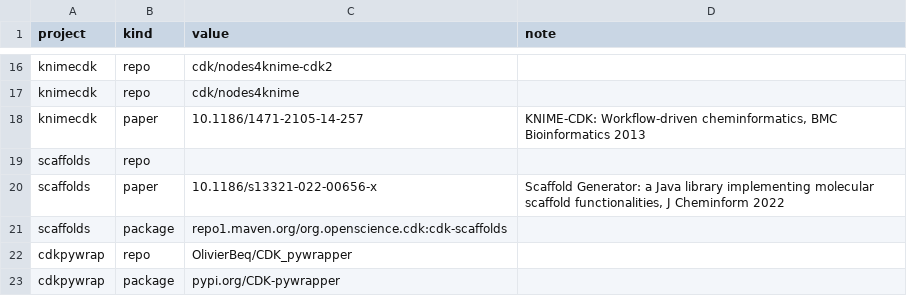
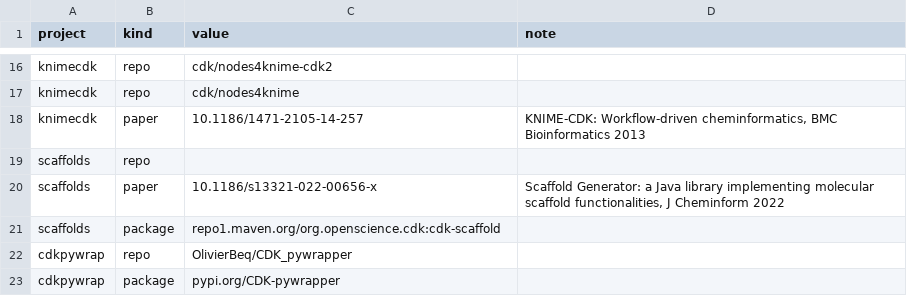
Before and after one commit to cdk/cdk-outputs, a CSV file: config/identifiers.csv, drawn as a sheet; only a part is shown, gaps mark what is left out.

Commit message:
Typo fix

```diff
--- a/config/identifiers.csv
+++ b/config/identifiers.csv
@@ -20,3 +20,3 @@ scaffolds,repo,,
 scaffolds,paper,10.1186/s13321-022-00656-x,"Scaffold Generator: a Java library implementing molecular scaffold functionalities, J Cheminform 2022"
-scaffolds,package,repo1.maven.org/org.openscience.cdk:cdk-scaffolds,
+scaffolds,package,repo1.maven.org/org.openscience.cdk:cdk-scaffold,
 cdkpywrap,repo,OlivierBeq/CDK_pywrapper,
```
